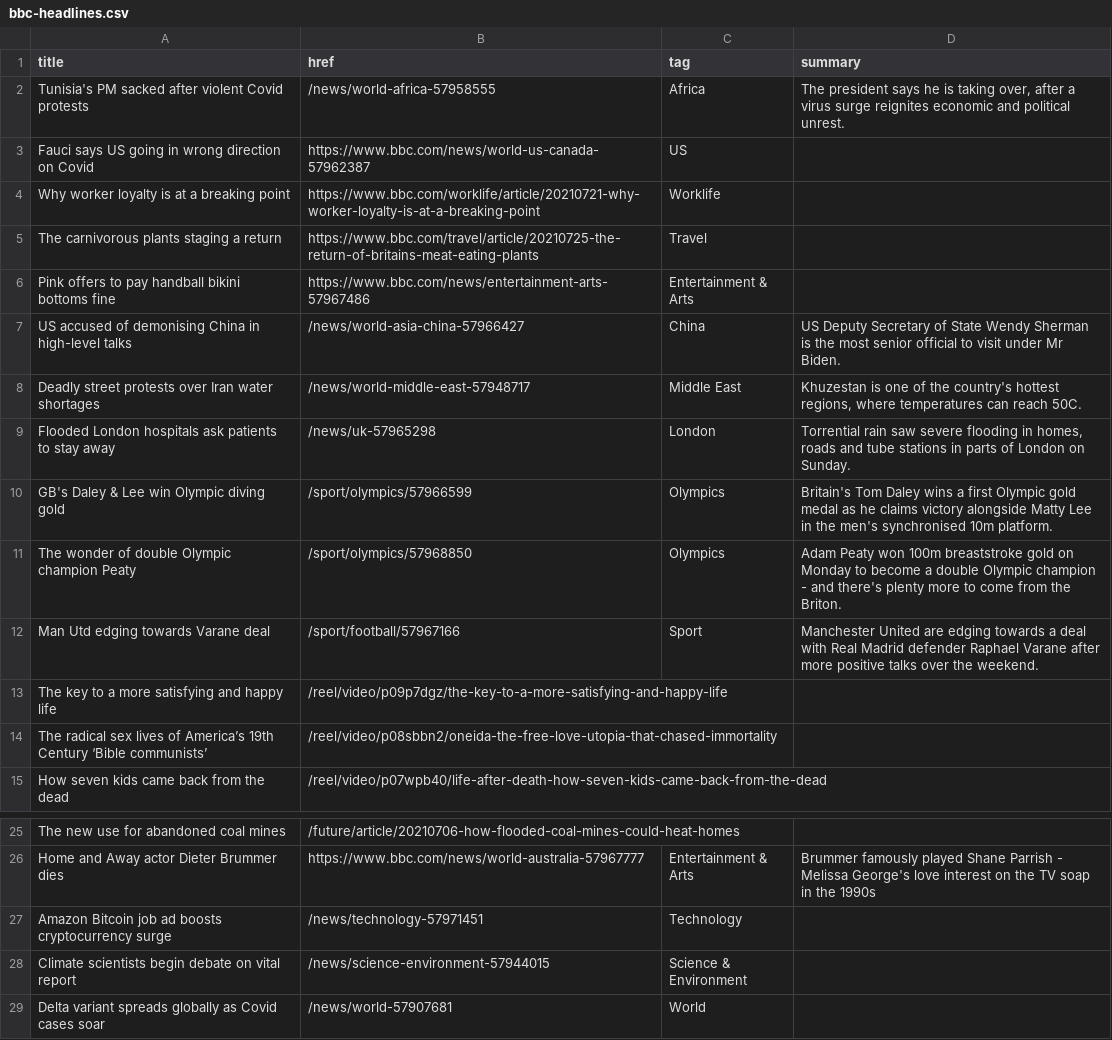
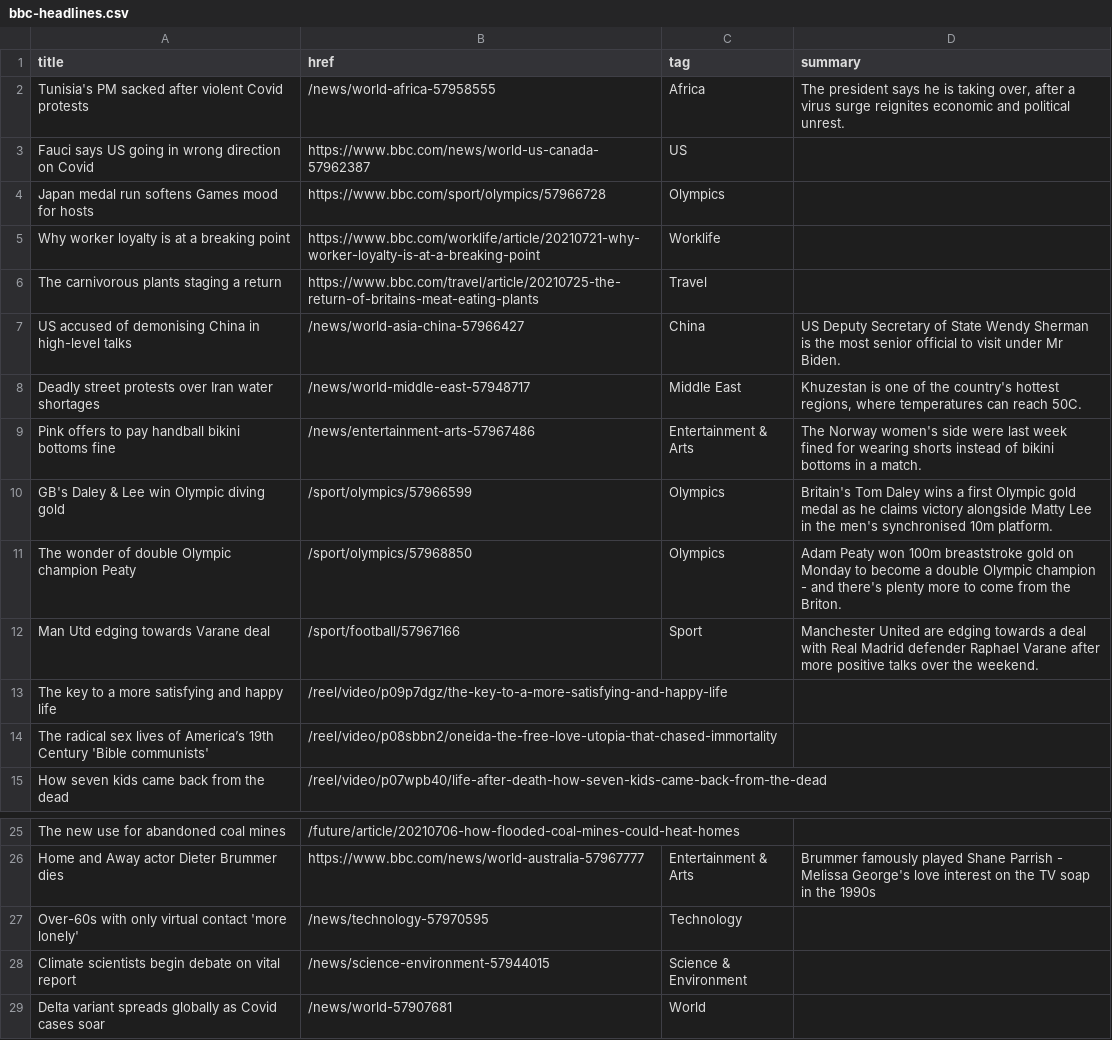
Before and after one commit to Suhailhassanbhat/Covid_Data_Scraper, a CSV file: bbc-headlines.csv, drawn as a sheet; only a part is shown, gaps mark what is left out.

```diff
--- a/bbc-headlines.csv
+++ b/bbc-headlines.csv
@@ -3,8 +3,8 @@ Tunisia's PM sacked after violent Covid protests,/news/world-africa-57958555,Afr
 Fauci says US going in wrong direction on Covid,https://www.bbc.com/news/world-us-canada-57962387,US,
+Japan medal run softens Games mood for hosts,https://www.bbc.com/sport/olympics/57966728,Olympics,
 Why worker loyalty is at a breaking point,https://www.bbc.com/worklife/article/20210721-why-worker-loyalty-is-at-a-breaking-point,Worklife,
 The carnivorous plants staging a return,https://www.bbc.com/travel/article/20210725-the-return-of-britains-meat-eating-plants,Travel,
-Pink offers to pay handball bikini bottoms fine,https://www.bbc.com/news/entertainment-arts-57967486,Entertainment & Arts,
 US accused of demonising China in high-level talks,/news/world-asia-china-57966427,China,US Deputy Secretary of State Wendy Sherman is the most senior official to visit under Mr Biden.
 Deadly street protests over Iran water shortages,/news/world-middle-east-57948717,Middle East,"Khuzestan is one of the country's hottest regions, where temperatures can reach 50C."
-Flooded London hospitals ask patients to stay away,/news/uk-57965298,London,"Torrential rain saw severe flooding in homes, roads and tube stations in parts of London on Sunday."
+Pink offers to pay handball bikini bottoms fine,/news/entertainment-arts-57967486,Entertainment & Arts,The Norway women's side were last week fined for wearing shorts instead of bikini bottoms in a match.
 GB's Daley & Lee win Olympic diving gold,/sport/olympics/57966599,Olympics,Britain's Tom Daley wins a first Olympic gold medal as he claims victory alongside Matty Lee in the men's synchronised 10m platform.
@@ -13,3 +13,3 @@ Man Utd edging towards Varane deal,/sport/football/57967166,Sport,Manchester Uni
 The key to a more satisfying and happy life,/reel/video/p09p7dgz/the-key-to-a-more-satisfying-and-happy-life,,
-The radical sex lives of America’s 19th Century ‘Bible communists’,/reel/video/p08sbbn2/oneida-the-free-love-utopia-that-chased-immortality,,
+The radical sex lives of America’s 19th Century 'Bible communists',/reel/video/p08sbbn2/oneida-the-free-love-utopia-that-chased-immortality,,
 How seven kids came back from the dead,/reel/video/p07wpb40/life-after-death-how-seven-kids-came-back-from-the-dead,,
@@ -26,3 +26,3 @@ The new use for abandoned coal mines,/future/article/20210706-how-flooded-coal-m
 Home and Away actor Dieter Brummer dies,https://www.bbc.com/news/world-australia-57967777,Entertainment & Arts,Brummer famously played Shane Parrish - Melissa George's love interest on the TV soap in the 1990s
-Amazon Bitcoin job ad boosts cryptocurrency surge,/news/technology-57971451,Technology,
+Over-60s with only virtual contact 'more lonely',/news/technology-57970595,Technology,
 Climate scientists begin debate on vital report,/news/science-environment-57944015,Science & Environment,
```
